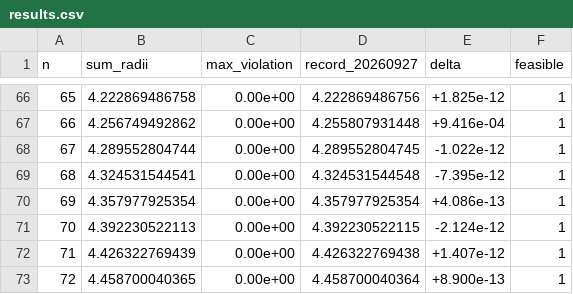
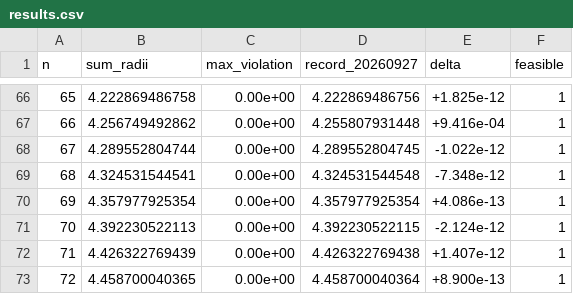
Before and after one commit to jasonzliang/circle-packing-sota, a CSV file: sota/si-v2-20260927/results.csv, drawn as a sheet; only a part is shown, gaps mark what is left out.

```diff
--- a/sota/si-v2-20260927/results.csv
+++ b/sota/si-v2-20260927/results.csv
@@ -68,3 +68,3 @@ n,sum_radii,max_violation,record_20260927,delta,feasible
 67,4.289552804744,0.00e+00,4.289552804745,-1.022e-12,1
-68,4.324531544541,0.00e+00,4.324531544548,-7.395e-12,1
+68,4.324531544541,0.00e+00,4.324531544548,-7.348e-12,1
 69,4.357977925354,0.00e+00,4.357977925354,+4.086e-13,1
```
Also changed, not shown: 5 other files.
